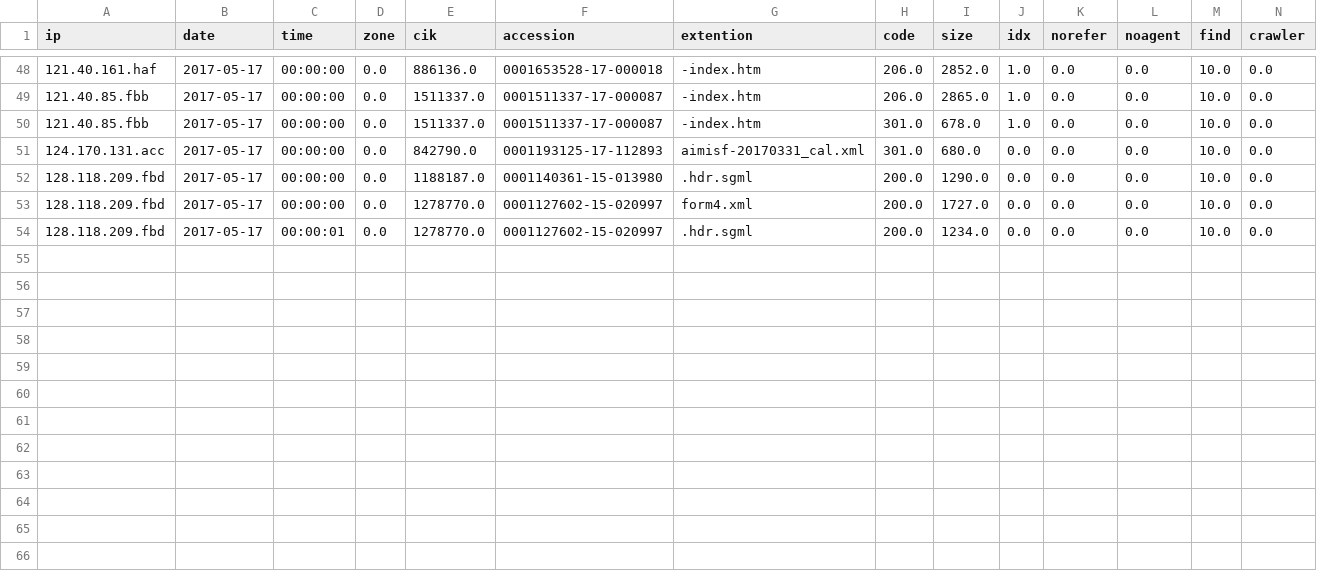
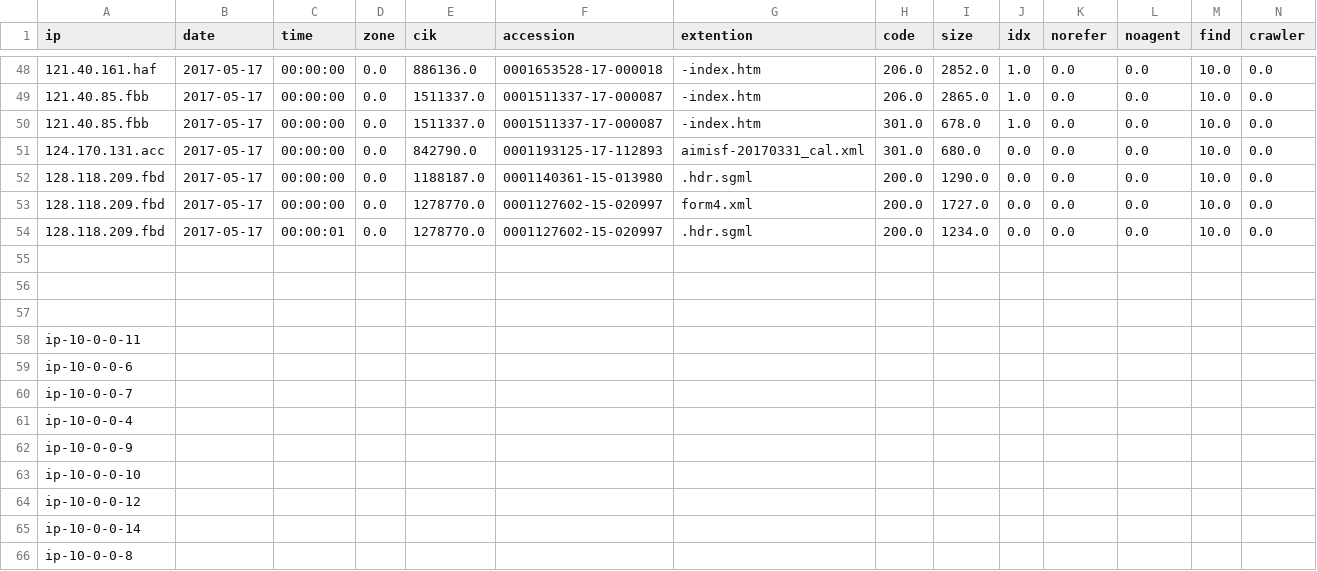
Before and after one commit to prajwalfc/edgars_analytics, a CSV file: input/test.csv, drawn as a sheet; only a part is shown, gaps mark what is left out; rows hold the shown columns only; the diff covers the shown part only; the diff names each change by its address in the sheet, - before the commit and + after, or states it on an @@ line.

```diff
--- a/input/test.csv
+++ b/input/test.csv
+row 55: (empty)
+row 56: (empty)
+row 57: (empty)
+row 58: ip-10-0-0-11
+row 59: ip-10-0-0-6
+row 60: ip-10-0-0-7
+row 61: ip-10-0-0-4
+row 62: ip-10-0-0-9
+row 63: ip-10-0-0-10
+row 64: ip-10-0-0-12
+row 65: ip-10-0-0-14
+row 66: ip-10-0-0-8
```
Also changed, not shown: 26 edited cells elsewhere in this file, 1 other file.
